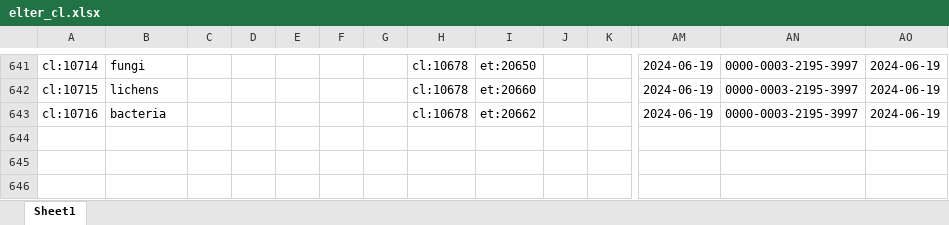
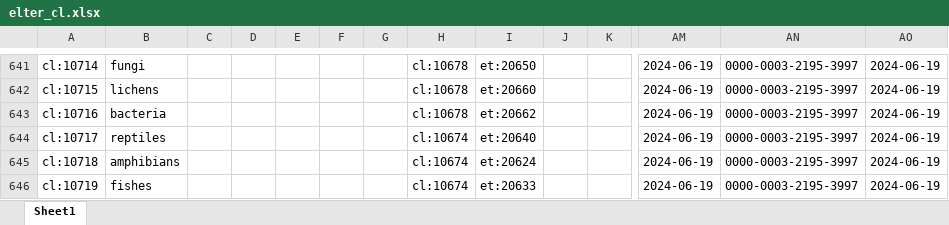
Before and after one commit to LTER-Europe/eLTER_CL, an Excel workbook: elter_cl.xlsx, sheet Sheet1, drawn as a sheet; only a part is shown, gaps mark what is left out; values as stored, in another font and other column widths than the file's, no borders; rows hold the shown columns only; the diff names each change by its address in the sheet, - before the commit and + after, or states it on an @@ line.

```diff
--- a/elter_cl.xlsx (sheet Sheet1)
+++ b/elter_cl.xlsx (sheet Sheet1)
+row 644: cl:10717 | reptiles |  |  |  |  |  | cl:10674 | et:20640 |  |  | 2024-06-19 | 0000-0003-2195-3997 | 2024-06-19
+row 645: cl:10718 | amphibians |  |  |  |  |  | cl:10674 | et:20624 |  |  | 2024-06-19 | 0000-0003-2195-3997 | 2024-06-19
+row 646: cl:10719 | fishes |  |  |  |  |  | cl:10674 | et:20633 |  |  | 2024-06-19 | 0000-0003-2195-3997 | 2024-06-19
```
Also changed, not shown: 3 other files.
